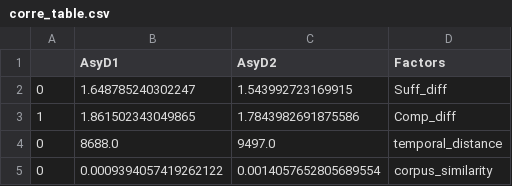
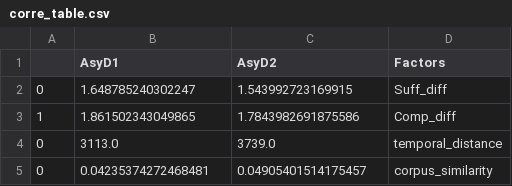
Before and after one commit to casszhao/temporal-drift-on-explanation, a CSV file: saved_everything/factcheck/corre_table.csv, drawn as a sheet.

```diff
--- a/saved_everything/factcheck/corre_table.csv
+++ b/saved_everything/factcheck/corre_table.csv
@@ -3,3 +3,3 @@
 1,1.861502343049865,1.7843982691875586,Comp_diff
-0,8688.0,9497.0,temporal_distance
-0,0.0009394057419262122,0.0014057652805689554,corpus_similarity
+0,3113.0,3739.0,temporal_distance
+0,0.04235374272468481,0.04905401514175457,corpus_similarity
```
Also changed, not shown: 7 other files.
